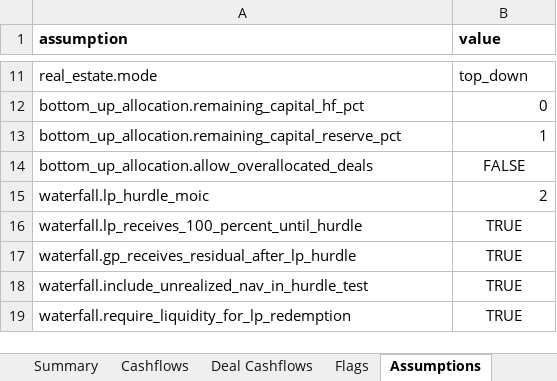
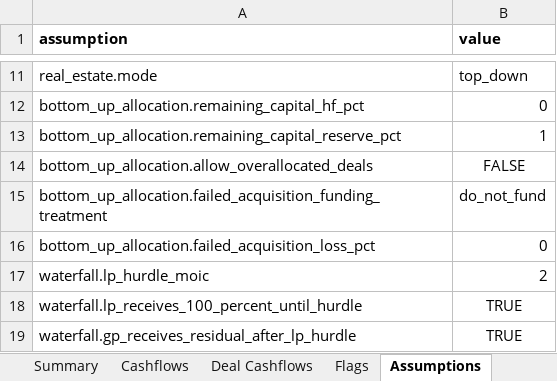
Before and after one commit to watermullon/hybrid_econ_model, an Excel workbook: outputs/scenario_summary.xlsx, sheet Assumptions, drawn as a sheet; only a part is shown, gaps mark what is left out; the shorter side is filled out with more unchanged rows; values as stored, in another font and other column widths than the file's, no borders; the diff names each change by its address in the sheet, - before the commit and + after, or states it on an @@ line.

Commit message:
add bottom up model v1 patch 3

```diff
--- a/outputs/scenario_summary.xlsx (sheet Assumptions)
+++ b/outputs/scenario_summary.xlsx (sheet Assumptions)
+row 15: bottom_up_allocation.failed_acquisition_funding_treatment | do_not_fund
+row 16: bottom_up_allocation.failed_acquisition_loss_pct | 0
```
Also changed, not shown: sheet Summary, sheet Cashflows, 10 other files.
